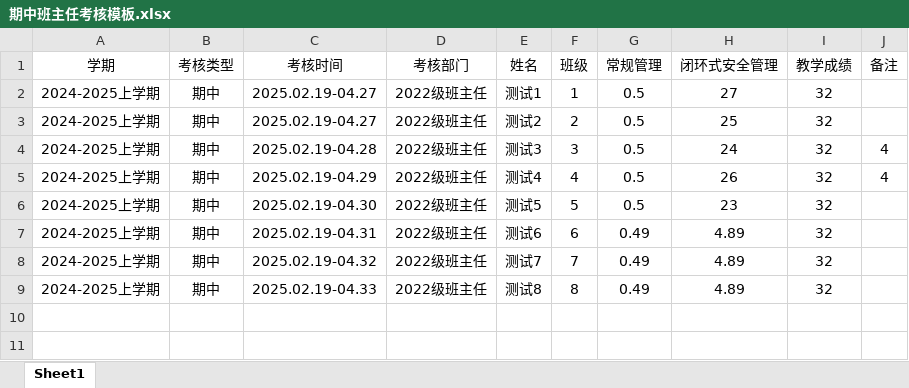
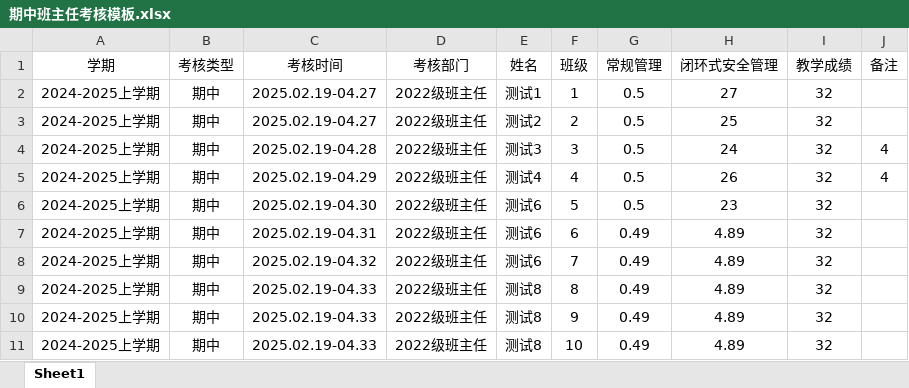
Before and after one commit to bywdf/teacher_system, an Excel workbook: 批量导入模板/期中班主任考核模板.xlsx, sheet Sheet1, drawn as a sheet; values as stored, in another font and other column widths than the file's, no borders; the diff names each change by its address in the sheet, - before the commit and + after, or states it on an @@ line.

```diff
--- a/批量导入模板/期中班主任考核模板.xlsx (sheet Sheet1)
+++ b/批量导入模板/期中班主任考核模板.xlsx (sheet Sheet1)
-E6 (姓名): 测试5
+E6 (姓名): 测试6
-E8 (姓名): 测试7
+E8 (姓名): 测试6
+row 10: 2024-2025上学期 | 期中 | 2025.02.19-04.33 | 2022级班主任 | 测试8 | 9 | 0.49 | 4.89 | 32
+row 11: 2024-2025上学期 | 期中 | 2025.02.19-04.33 | 2022级班主任 | 测试8 | 10 | 0.49 | 4.89 | 32
```
Also changed, not shown: 批量导入模板/期中名次班主任更新模板.xlsx, 批量导入模板/期末名次班主任更新模板.xlsx, 10 other files.
